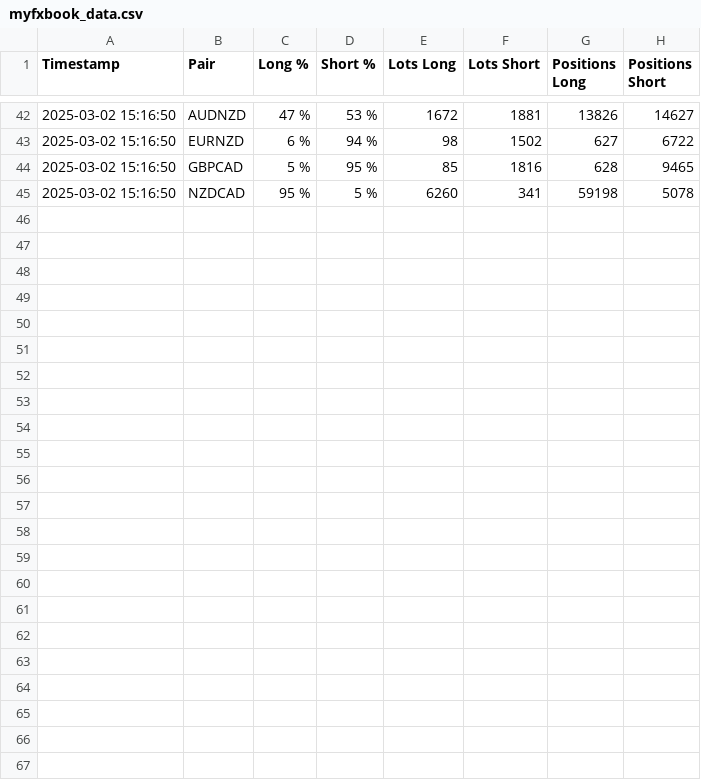
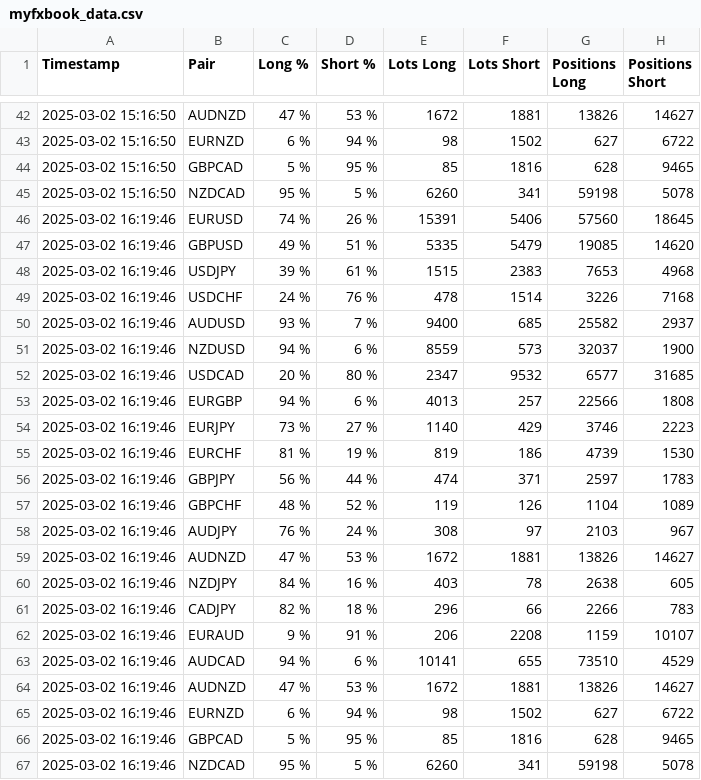
Before and after one commit to Hshs1993/myfxbook-scraper, a CSV file: myfxbook_data.csv, drawn as a sheet; only a part is shown, gaps mark what is left out; the diff names each change by its address in the sheet, - before the commit and + after, or states it on an @@ line.

```diff
--- a/myfxbook_data.csv
+++ b/myfxbook_data.csv
+row 46: 2025-03-02 16:19:46 | EURUSD | 74 % | 26 % | 15391 | 5406 | 57560 | 18645
+row 47: 2025-03-02 16:19:46 | GBPUSD | 49 % | 51 % | 5335 | 5479 | 19085 | 14620
+row 48: 2025-03-02 16:19:46 | USDJPY | 39 % | 61 % | 1515 | 2383 | 7653 | 4968
+row 49: 2025-03-02 16:19:46 | USDCHF | 24 % | 76 % | 478 | 1514 | 3226 | 7168
+row 50: 2025-03-02 16:19:46 | AUDUSD | 93 % | 7 % | 9400 | 685 | 25582 | 2937
+row 51: 2025-03-02 16:19:46 | NZDUSD | 94 % | 6 % | 8559 | 573 | 32037 | 1900
+row 52: 2025-03-02 16:19:46 | USDCAD | 20 % | 80 % | 2347 | 9532 | 6577 | 31685
+row 53: 2025-03-02 16:19:46 | EURGBP | 94 % | 6 % | 4013 | 257 | 22566 | 1808
+row 54: 2025-03-02 16:19:46 | EURJPY | 73 % | 27 % | 1140 | 429 | 3746 | 2223
+row 55: 2025-03-02 16:19:46 | EURCHF | 81 % | 19 % | 819 | 186 | 4739 | 1530
+row 56: 2025-03-02 16:19:46 | GBPJPY | 56 % | 44 % | 474 | 371 | 2597 | 1783
+row 57: 2025-03-02 16:19:46 | GBPCHF | 48 % | 52 % | 119 | 126 | 1104 | 1089
+row 58: 2025-03-02 16:19:46 | AUDJPY | 76 % | 24 % | 308 | 97 | 2103 | 967
+row 59: 2025-03-02 16:19:46 | AUDNZD | 47 % | 53 % | 1672 | 1881 | 13826 | 14627
+row 60: 2025-03-02 16:19:46 | NZDJPY | 84 % | 16 % | 403 | 78 | 2638 | 605
+row 61: 2025-03-02 16:19:46 | CADJPY | 82 % | 18 % | 296 | 66 | 2266 | 783
+row 62: 2025-03-02 16:19:46 | EURAUD | 9 % | 91 % | 206 | 2208 | 1159 | 10107
+row 63: 2025-03-02 16:19:46 | AUDCAD | 94 % | 6 % | 10141 | 655 | 73510 | 4529
+row 64: 2025-03-02 16:19:46 | AUDNZD | 47 % | 53 % | 1672 | 1881 | 13826 | 14627
+row 65: 2025-03-02 16:19:46 | EURNZD | 6 % | 94 % | 98 | 1502 | 627 | 6722
+row 66: 2025-03-02 16:19:46 | GBPCAD | 5 % | 95 % | 85 | 1816 | 628 | 9465
+row 67: 2025-03-02 16:19:46 | NZDCAD | 95 % | 5 % | 6260 | 341 | 59198 | 5078
```
